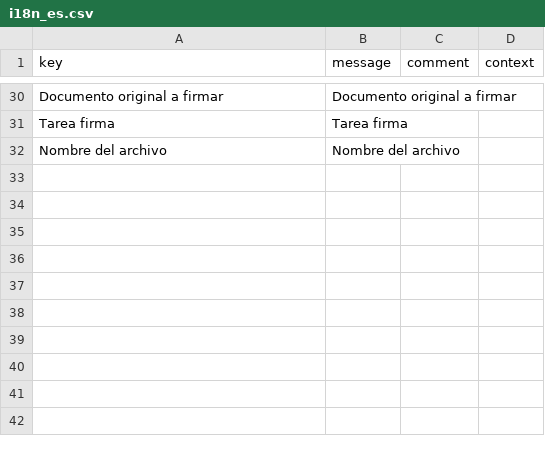
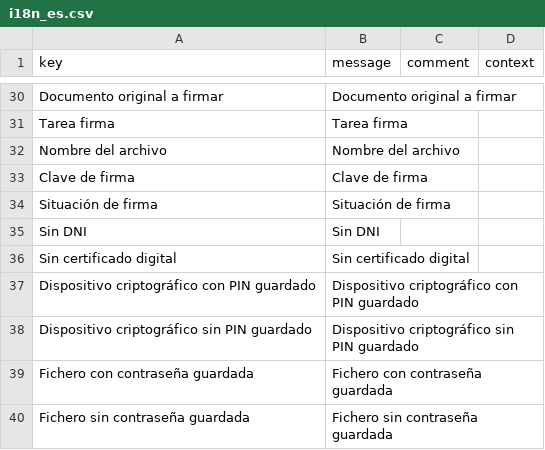
Before and after one commit to educaflow/secretaria-virtual, a CSV file: src/main/java/com/educaflow/subsystem/firmas/domains/i18n_es.csv, drawn as a sheet; only a part is shown, gaps mark what is left out.

```diff
--- a/src/main/java/com/educaflow/subsystem/firmas/domains/i18n_es.csv
+++ b/src/main/java/com/educaflow/subsystem/firmas/domains/i18n_es.csv
@@ -32 +32,9 @@ key,message,comment,context
 "Nombre del archivo","Nombre del archivo","",""
+"Clave de firma","Clave de firma","",""
+"Situación de firma","Situación de firma","",""
+"Sin DNI","Sin DNI","",""
+"Sin certificado digital","Sin certificado digital","",""
+"Dispositivo criptográfico con PIN guardado","Dispositivo criptográfico con PIN guardado","",""
+"Dispositivo criptográfico sin PIN guardado","Dispositivo criptográfico sin PIN guardado","",""
+"Fichero con contraseña guardada","Fichero con contraseña guardada","",""
+"Fichero sin contraseña guardada","Fichero sin contraseña guardada","",""
```
Also changed, not shown: src/main/java/com/educaflow/subsystem/firmas/domains/i18n_ca.csv, src/main/java/com/educaflow/subsystem/firmas/views/i18n_ca.csv, 45 other files.
